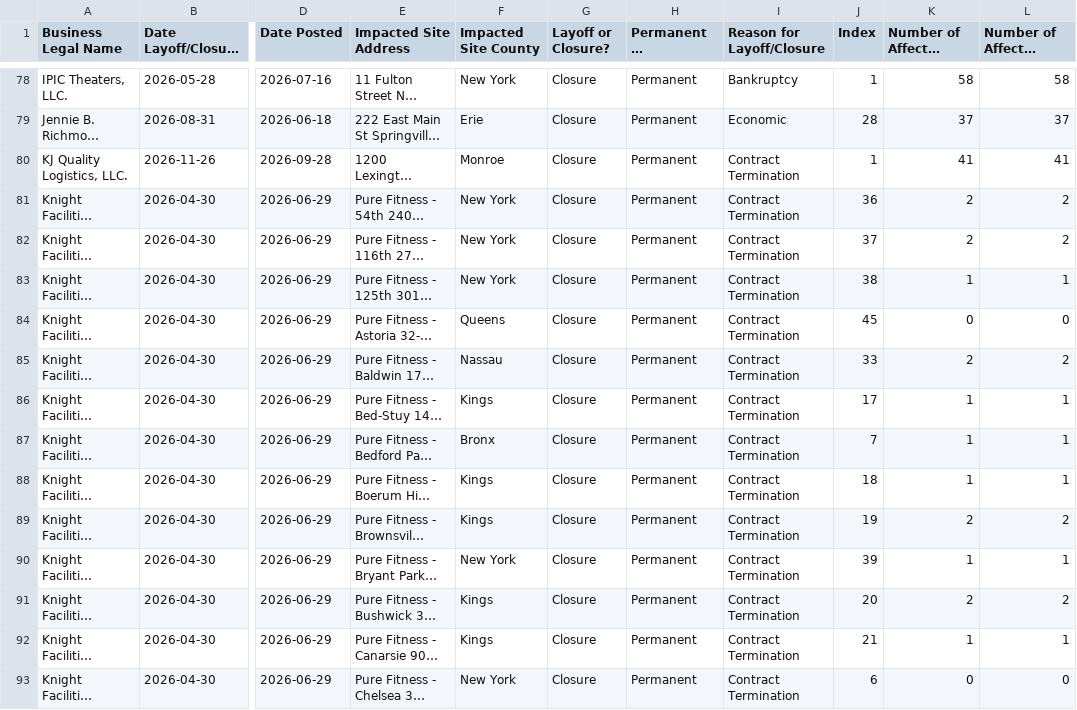
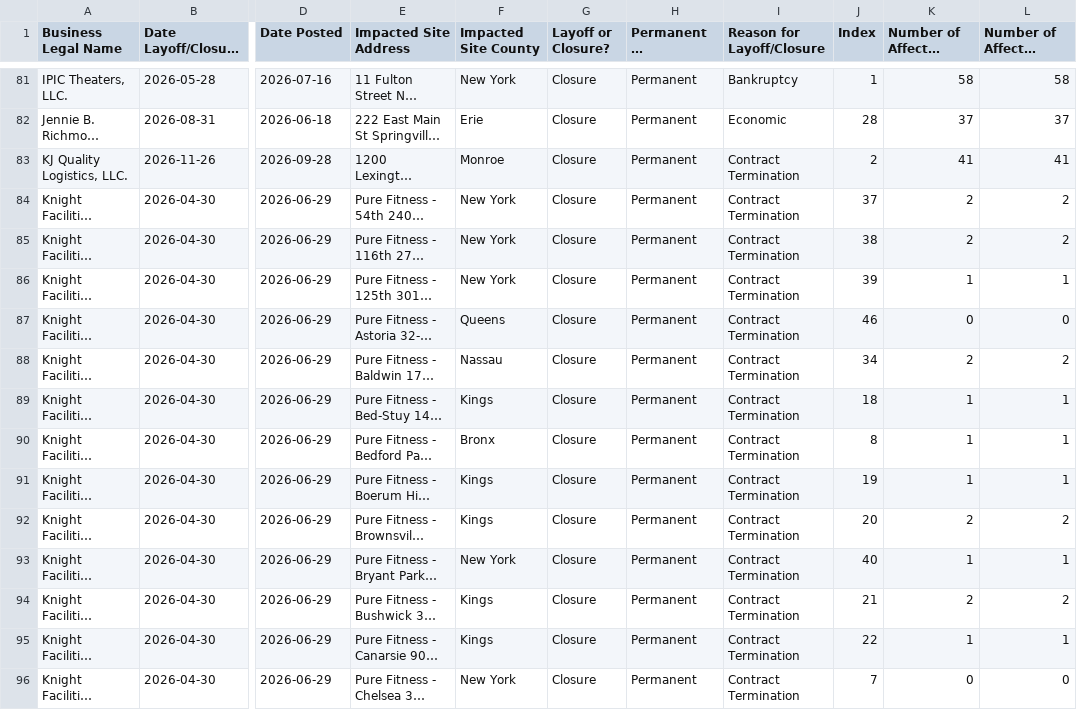
Before and after one commit to ShannonBohle/ai-jobs-dashboard, a CSV file: data/raw/warn/ny.csv, drawn as a sheet; only a part is shown, gaps mark what is left out; long unchanged cells end in …; addresses are those after the commit; the diff covers the shown part only; the diff names each change by its address in the sheet, - before the commit and + after, or states it on an @@ line.

```diff
--- a/data/raw/warn/ny.csv
+++ b/data/raw/warn/ny.csv
-J83 (Index): 1
+J83 (Index): 2
-J84 (Index): 36
+J84 (Index): 37
-J85 (Index): 37
+J85 (Index): 38
-J86 (Index): 38
+J86 (Index): 39
-J87 (Index): 45
+J87 (Index): 46
-J88 (Index): 33
+J88 (Index): 34
-J89 (Index): 17
+J89 (Index): 18
-J90 (Index): 7
+J90 (Index): 8
-J91 (Index): 18
+J91 (Index): 19
-J92 (Index): 19
+J92 (Index): 20
-J93 (Index): 39
+J93 (Index): 40
-J94 (Index): 20
+J94 (Index): 21
-J95 (Index): 21
+J95 (Index): 22
-J96 (Index): 6
+J96 (Index): 7
```
Also changed, not shown: 3 added rows and 60 edited cells elsewhere in this file, gold/events.csv, 3 other files.
